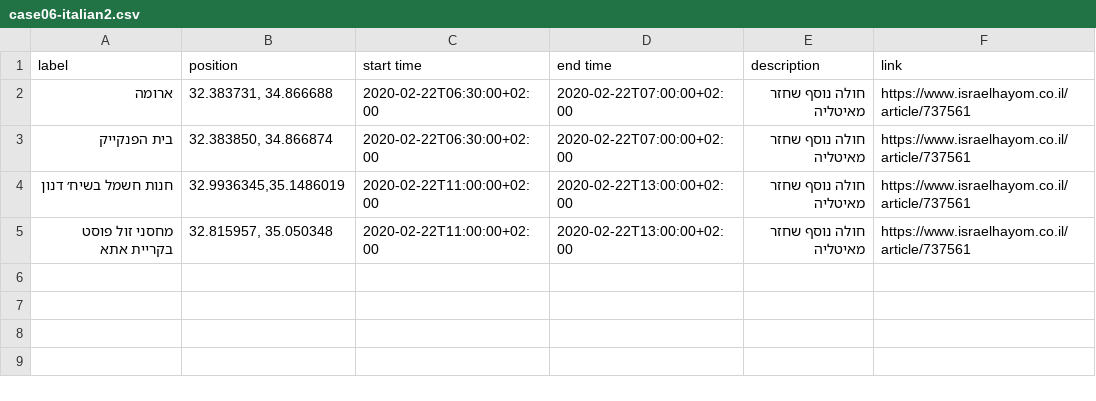
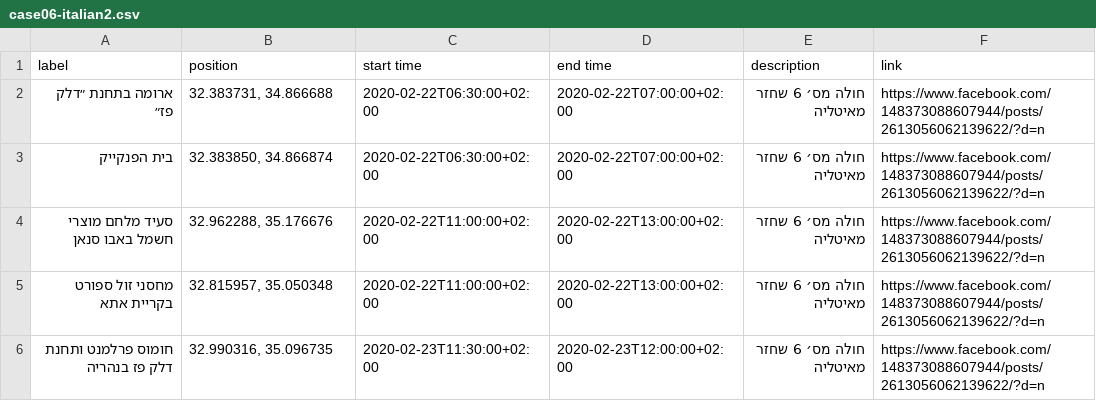
Before and after one commit to sdeniss/corona-tracker, a CSV file: data/case06-italian2.csv, drawn as a sheet.

Commit message:
More cases

```diff
--- a/data/case06-italian2.csv
+++ b/data/case06-italian2.csv
@@ -1,5 +1,6 @@
 label,position,start time,end time,description,link
-ארומה,"32.383731, 34.866688",2020-02-22T06:30:00+02:00,2020-02-22T07:00:00+02:00,חולה נוסף שחזר מאיטליה,https://www.israelhayom.co.il/article/737561
-בית הפנקייק,"32.383850, 34.866874",2020-02-22T06:30:00+02:00,2020-02-22T07:00:00+02:00,חולה נוסף שחזר מאיטליה,https://www.israelhayom.co.il/article/737561
-חנות חשמל בשיח׳ דנון,"32.9936345,35.1486019",2020-02-22T11:00:00+02:00,2020-02-22T13:00:00+02:00,חולה נוסף שחזר מאיטליה,https://www.israelhayom.co.il/article/737561
-מחסני זול פוסט בקריית אתא,"32.815957, 35.050348",2020-02-22T11:00:00+02:00,2020-02-22T13:00:00+02:00,חולה נוסף שחזר מאיטליה,https://www.israelhayom.co.il/article/737561
+ארומה בתחנת ״דלק פז״,"32.383731, 34.866688",2020-02-22T06:30:00+02:00,2020-02-22T07:00:00+02:00,חולה מס׳ 6 שחזר מאיטליה,https://www.facebook.com/148373088607944/posts/2613056062139622/?d=n
+בית הפנקייק,"32.383850, 34.866874",2020-02-22T06:30:00+02:00,2020-02-22T07:00:00+02:00,חולה מס׳ 6 שחזר מאיטליה,https://www.facebook.com/148373088607944/posts/2613056062139622/?d=n
+סעיד מלחם מוצרי חשמל באבו סנאן,"32.962288, 35.176676",2020-02-22T11:00:00+02:00,2020-02-22T13:00:00+02:00,חולה מס׳ 6 שחזר מאיטליה,https://www.facebook.com/148373088607944/posts/2613056062139622/?d=n
+מחסני זול ספורט בקריית אתא,"32.815957, 35.050348",2020-02-22T11:00:00+02:00,2020-02-22T13:00:00+02:00,חולה מס׳ 6 שחזר מאיטליה,https://www.facebook.com/148373088607944/posts/2613056062139622/?d=n
+חומוס פרלמנט ותחנת דלק פז בנהריה,"32.990316, 35.096735",2020-02-23T11:30:00+02:00,2020-02-23T12:00:00+02:00,חולה מס׳ 6 שחזר מאיטליה,https://www.facebook.com/148373088607944/posts/2613056062139622/?d=n
```
